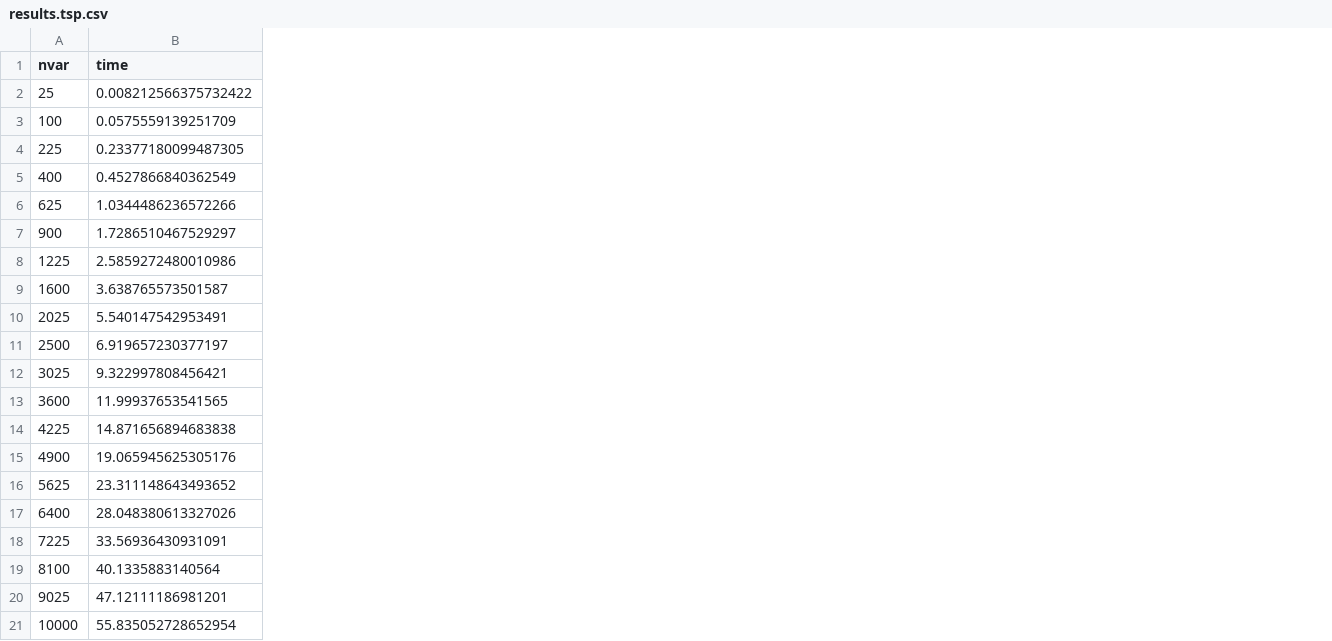
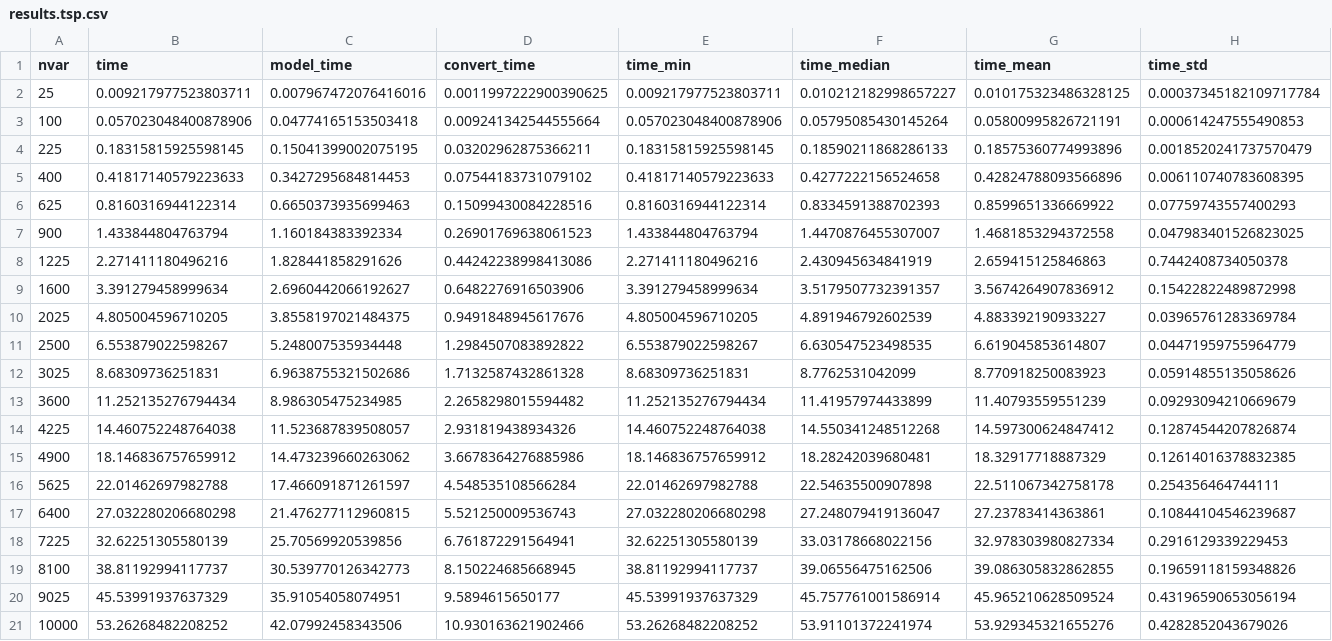
Before and after one commit to JuliaQUBO/ToQUBO-benchmark, a CSV file: benchmark/qubovert/results.tsp.csv, drawn as a sheet; only a part is shown; the diff covers the shown part only; the diff names each change by its address in the sheet, - before the commit and + after, or states it on an @@ line.

Commit message:
Refresh publication benchmark data

```diff
--- a/benchmark/qubovert/results.tsp.csv
+++ b/benchmark/qubovert/results.tsp.csv
+column C (model_time), rows 2-21: 0.007967472076416016 | 0.04774165153503418 | 0.15041399002075195 | 0.3427295684814453 | 0.6650373935699463 | 1.160184383392334 | 1.828441858291626 | 2.6960442066192627 | 3.8558197021484375 | 5.248007535934448 | 6.9638755321502686 | 8.986305475234985 | 11.523687839508057 | 14.473239660263062 | 17.466091871261597 | 21.476277112960815 | 25.70569920539856 | 30.539770126342773 | 35.91054058074951 | 42.07992458343506
+column D (convert_time), rows 2-21: 0.0011997222900390625 | 0.009241342544555664 | 0.03202962875366211 | 0.07544183731079102 | 0.15099430084228516 | 0.26901769638061523 | 0.44242238998413086 | 0.6482276916503906 | 0.9491848945617676 | 1.2984507083892822 | 1.7132587432861328 | 2.2658298015594482 | 2.931819438934326 | 3.6678364276885986 | 4.548535108566284 | 5.521250009536743 | 6.761872291564941 | 8.150224685668945 | 9.5894615650177 | 10.930163621902466
+column E (time_min), rows 2-21: 0.009217977523803711 | 0.057023048400878906 | 0.18315815925598145 | 0.41817140579223633 | 0.8160316944122314 | 1.433844804763794 | 2.271411180496216 | 3.391279458999634 | 4.805004596710205 | 6.553879022598267 | 8.68309736251831 | 11.252135276794434 | 14.460752248764038 | 18.146836757659912 | 22.01462697982788 | 27.032280206680298 | 32.62251305580139 | 38.81192994117737 | 45.53991937637329 | 53.26268482208252
+column F (time_median), rows 2-21: 0.010212182998657227 | 0.05795085430145264 | 0.18590211868286133 | 0.4277222156524658 | 0.8334591388702393 | 1.4470876455307007 | 2.430945634841919 | 3.5179507732391357 | 4.891946792602539 | 6.630547523498535 | 8.7762531042099 | 11.41957974433899 | 14.550341248512268 | 18.28242039680481 | 22.54635500907898 | 27.248079419136047 | 33.03178668022156 | 39.06556475162506 | 45.757761001586914 | 53.91101372241974
+column G (time_mean), rows 2-21: 0.010175323486328125 | 0.05800995826721191 | 0.18575360774993896 | 0.42824788093566896 | 0.8599651336669922 | 1.4681853294372558 | 2.659415125846863 | 3.5674264907836912 | 4.883392190933227 | 6.619045853614807 | 8.770918250083923 | 11.40793559551239 | 14.597300624847412 | 18.32917718887329 | 22.511067342758178 | 27.23783414363861 | 32.978303980827334 | 39.086305832862855 | 45.965210628509524 | 53.929345321655276
+column H (time_std), rows 2-21: 0.00037345182109717784 | 0.000614247555490853 | 0.0018520241737570479 | 0.006110740783608395 | 0.07759743557400293 | 0.047983401526823025 | 0.7442408734050378 | 0.15422822489872998 | 0.03965761283369784 | 0.04471959755964779 | 0.05914855135058626 | 0.09293094210669679 | 0.12874544207826874 | 0.12614016378832385 | 0.254356464744111 | 0.10844104546239687 | 0.2916129339229453 | 0.19659118159348826 | 0.43196590653056194 | 0.4282852043679026
-B2 (time): 0.008212566375732422
+B2 (time): 0.009217977523803711
-B3 (time): 0.0575559139251709
+B3 (time): 0.057023048400878906
-B4 (time): 0.23377180099487305
+B4 (time): 0.18315815925598145
-B5 (time): 0.4527866840362549
+B5 (time): 0.41817140579223633
-B6 (time): 1.0344486236572266
+B6 (time): 0.8160316944122314
-B7 (time): 1.7286510467529297
+B7 (time): 1.433844804763794
-B8 (time): 2.5859272480010986
+B8 (time): 2.271411180496216
-B9 (time): 3.638765573501587
+B9 (time): 3.391279458999634
-B10 (time): 5.540147542953491
+B10 (time): 4.805004596710205
-B11 (time): 6.919657230377197
+B11 (time): 6.553879022598267
-B12 (time): 9.322997808456421
+B12 (time): 8.68309736251831
-B13 (time): 11.99937653541565
+B13 (time): 11.252135276794434
-B14 (time): 14.871656894683838
+B14 (time): 14.460752248764038
-B15 (time): 19.065945625305176
+B15 (time): 18.146836757659912
-B16 (time): 23.311148643493652
+B16 (time): 22.01462697982788
-B17 (time): 28.048380613327026
+B17 (time): 27.032280206680298
-B18 (time): 33.56936430931091
+B18 (time): 32.62251305580139
-B19 (time): 40.1335883140564
+B19 (time): 38.81192994117737
-B20 (time): 47.12111186981201
+B20 (time): 45.53991937637329
-B21 (time): 55.835052728652954
+B21 (time): 53.26268482208252
```
Also changed, not shown: 10 added columns elsewhere in this file, benchmark/ToQUBO/results.npp.csv, benchmark/ToQUBO/results.tsp.csv, 32 other files.
